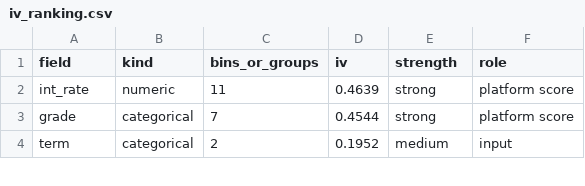
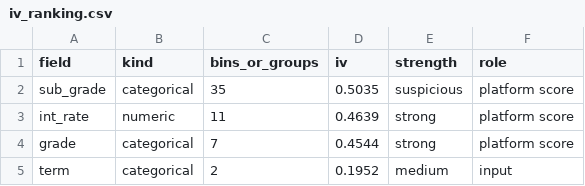
Before and after one commit to fitiha/credit-risk-pd, a CSV file: reports/a4_iv_ranking/tables/iv_ranking.csv, drawn as a sheet; only a part is shown.

Commit message:
feat: rank sub_grade by information value (0.50, the platform's own score) and comment on it

```diff
--- a/reports/a4_iv_ranking/tables/iv_ranking.csv
+++ b/reports/a4_iv_ranking/tables/iv_ranking.csv
@@ -1,2 +1,3 @@
 field,kind,bins_or_groups,iv,strength,role
+sub_grade,categorical,35,0.5035,suspicious,platform score
 int_rate,numeric,11,0.4639,strong,platform score
```
Also changed, not shown: 3 other files.
